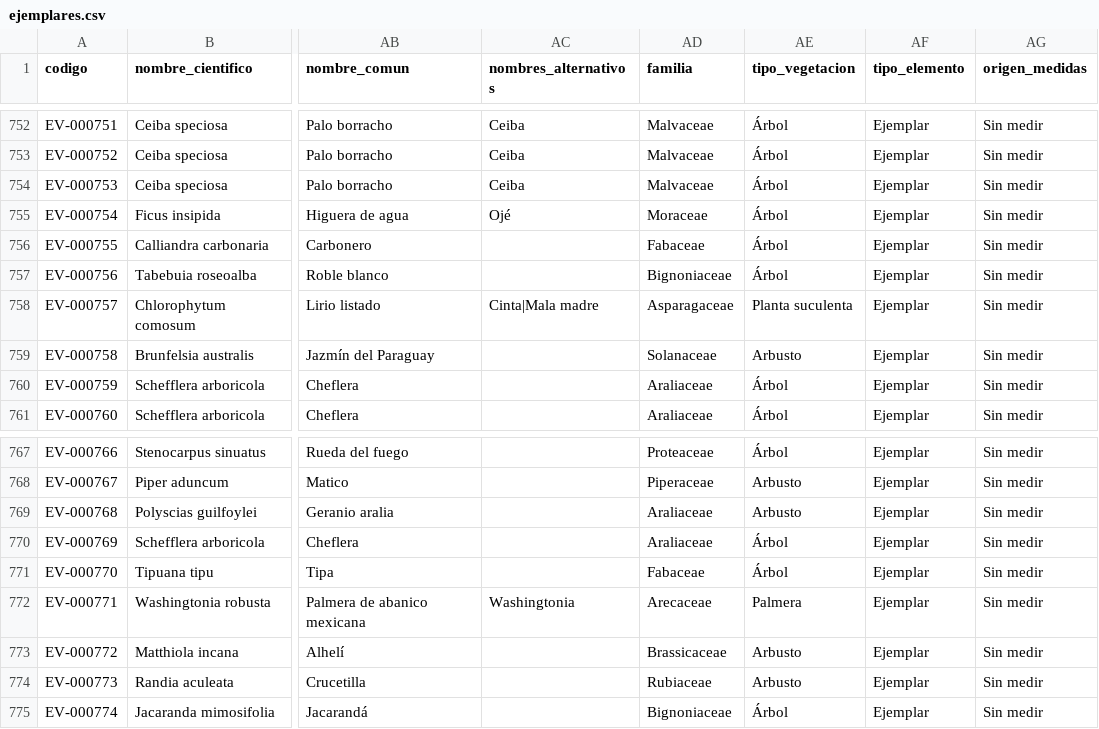
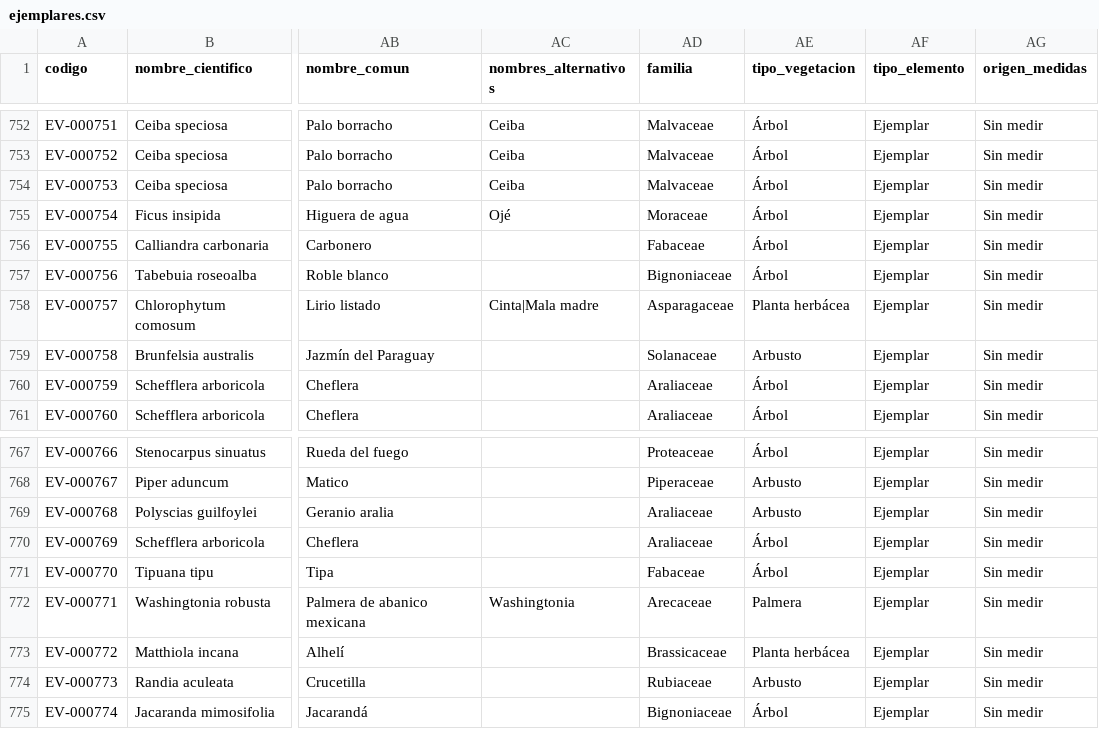
Before and after one commit to BotaniPUCP/Hesperides, a CSV file: docs/dominio/datos/ejemplares.csv, drawn as a sheet; only a part is shown, gaps mark what is left out; the diff names each change by its address in the sheet, - before the commit and + after, or states it on an @@ line.

```diff
--- a/docs/dominio/datos/ejemplares.csv
+++ b/docs/dominio/datos/ejemplares.csv
-AE758 (tipo_vegetacion): Planta suculenta
+AE758 (tipo_vegetacion): Planta herbácea
-AE773 (tipo_vegetacion): Arbusto
+AE773 (tipo_vegetacion): Planta herbácea
```
Also changed, not shown: docs/dominio/datos/especies.csv, 53 other files.
